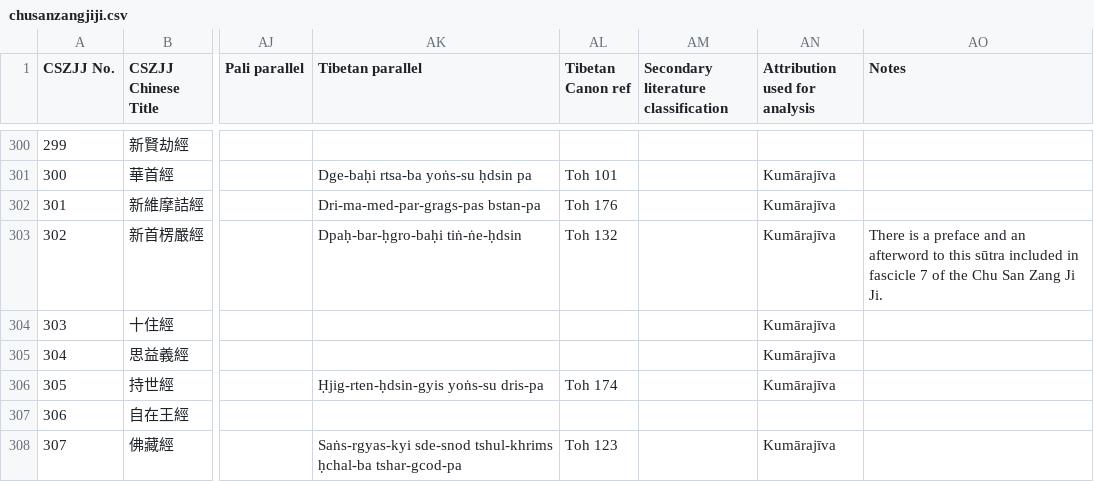
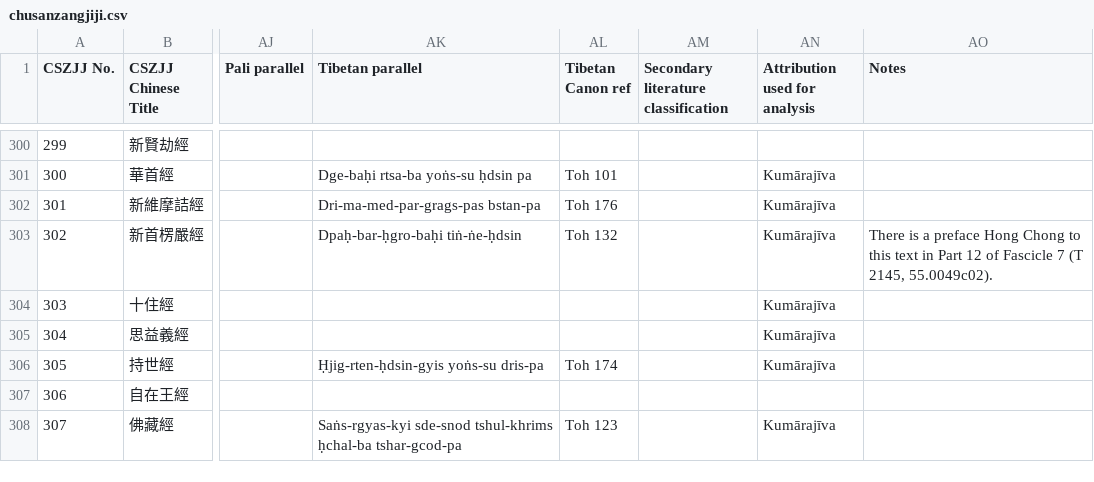
Before and after one commit to Silk-Road-Corpus/silk_road_corpus, a CSV file: data/chusanzangjiji.csv, drawn as a sheet; only a part is shown, gaps mark what is left out; the diff covers the shown part only; the diff names each change by its address in the sheet, - before the commit and + after, or states it on an @@ line.

```diff
--- a/data/chusanzangjiji.csv
+++ b/data/chusanzangjiji.csv
-AO303 (Notes): …a preface and an afterword to this sūtra included in fascicle 7 of the Chu San Zang Ji Ji.
+AO303 (Notes): …a preface Hong Chong to this text in Part 12 of Fascicle 7 (T 2145, 55.0049c02).
```
Also changed, not shown: 9 edited cells elsewhere in this file, 1 other file.
